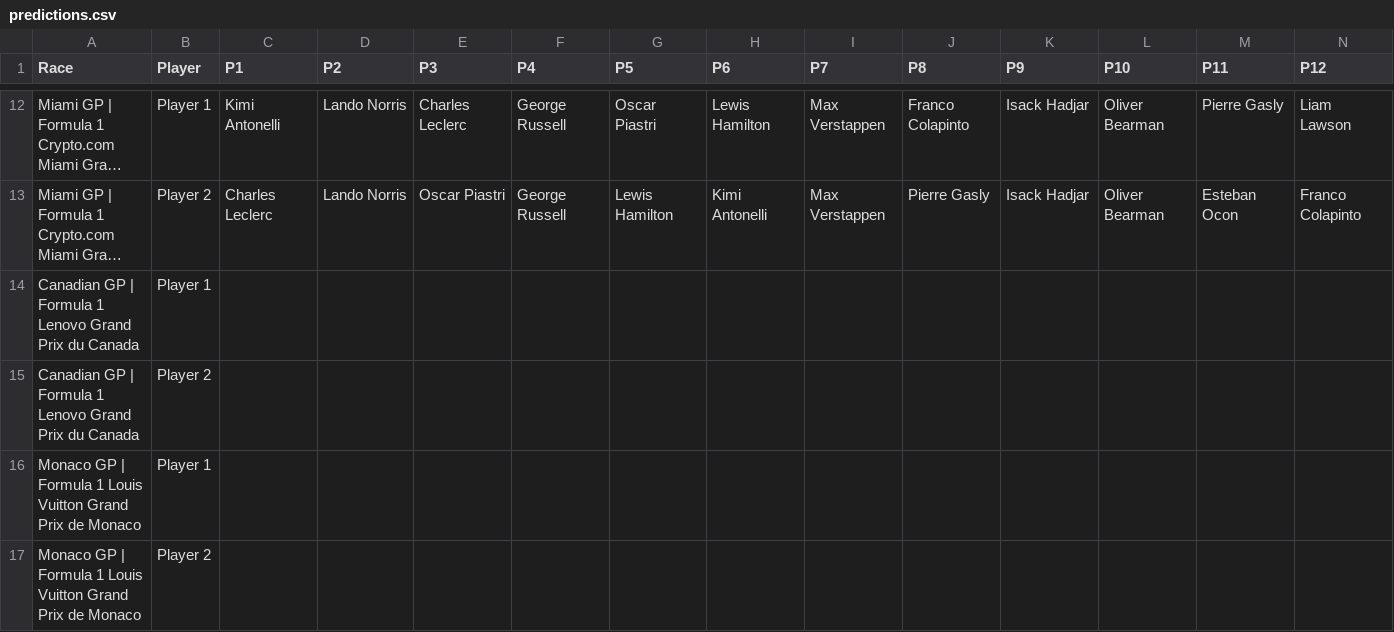
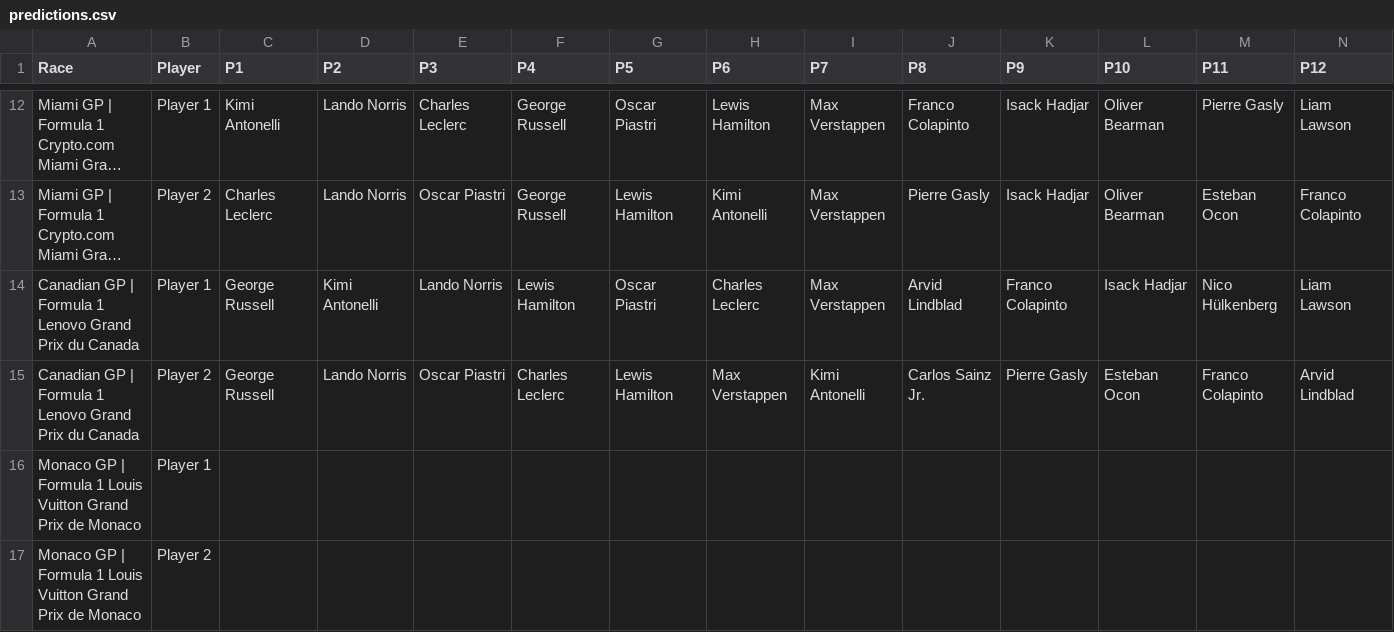
Before and after one commit to MrMarsEleven/f1predictions, a CSV file: predictions.csv, drawn as a sheet; only a part is shown, gaps mark what is left out; long unchanged cells end in …; removed rows and columns are numbered as before the commit, all else as after; rows hold the shown columns only; the diff names each change by its address in the sheet, - before the commit and + after, or states it on an @@ line.

Commit message:
Predictions for Canada

```diff
--- a/predictions.csv
+++ b/predictions.csv
-row 14: Canadian GP | Formula 1 Lenovo Grand Prix du Canada | Player 1
-row 15: Canadian GP | Formula 1 Lenovo Grand Prix du Canada | Player 2
+row 14: Canadian GP | Formula 1 Lenovo Grand Prix du Canada | Player 1 | George Russell | Kimi Antonelli | Lando Norris | Lewis Hamilton | Oscar Piastri | Charles Leclerc | Max Verstappen | Arvid Lindblad | Franco Colapinto | Isack Hadjar | Nico Hülkenberg | Liam Lawson
+row 15: Canadian GP | Formula 1 Lenovo Grand Prix du Canada | Player 2 | George Russell | Lando Norris | Oscar Piastri | Charles Leclerc | Lewis Hamilton | Max Verstappen | Kimi Antonelli | Carlos Sainz Jr. | Pierre Gasly | Esteban Ocon | Franco Colapinto | Arvid Lindblad
```
